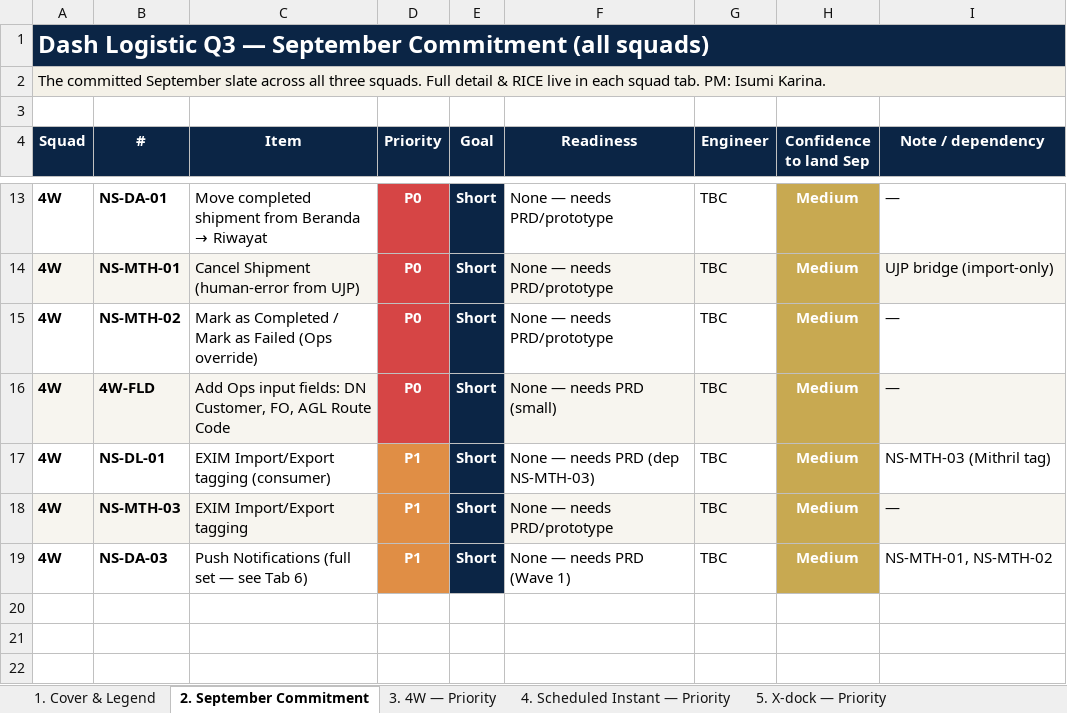
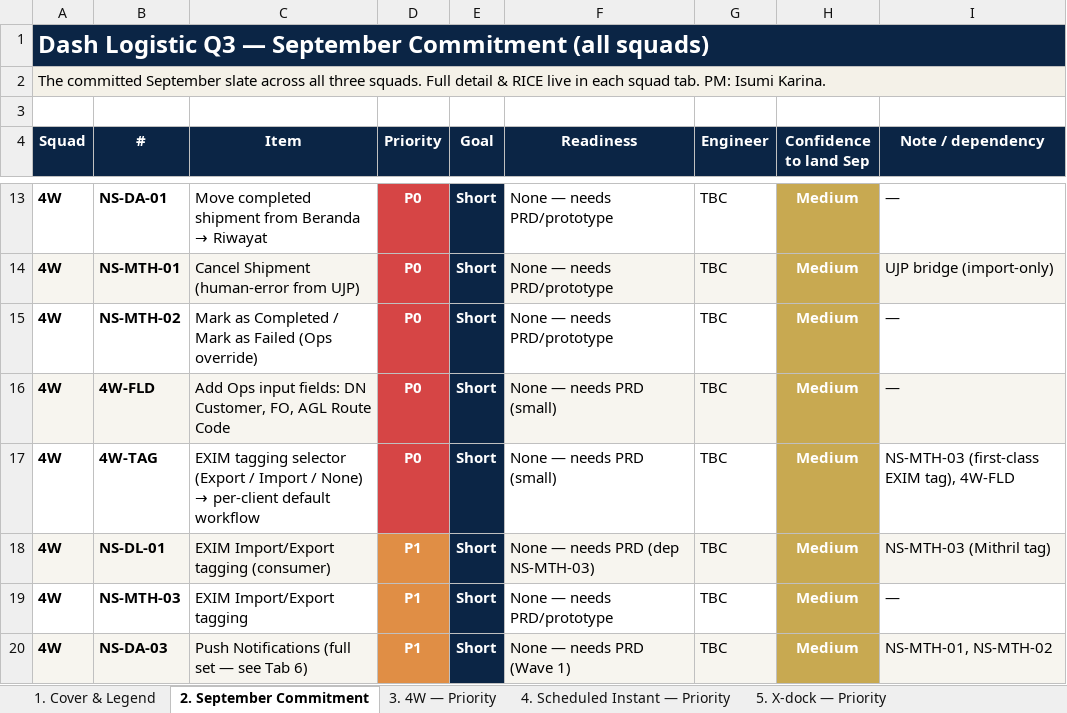
Before and after one commit to dash-electric/logistic-knowledge-vault, an Excel workbook: docs/prioritization/q3-2026-prioritization-v1.xlsx, sheet 2. September Commitment, drawn as a sheet; only a part is shown, gaps mark what is left out; values as stored, in another font and other column widths than the file's, no borders; addresses are those after the commit; the diff names each change by its address in the sheet, - before the commit and + after, or states it on an @@ line.

```diff
--- a/docs/prioritization/q3-2026-prioritization-v1.xlsx (sheet 2. September Commitment)
+++ b/docs/prioritization/q3-2026-prioritization-v1.xlsx (sheet 2. September Commitment)
+row 17: 4W | 4W-TAG | EXIM tagging selector (Export / Import / None) → per-client default workflow | P0 | Short | None — needs PRD (small) | TBC | Medium | NS-MTH-03 (first-class EXIM tag), 4W-FLD
-A18:C18 fill: none
+A18:C18 fill: #F7F5EF
-F18:G18 fill: none
+F18:G18 fill: #F7F5EF
-I18 fill: none
+I18 fill: #F7F5EF
-A19:C19 fill: #F7F5EF
+A19:C19 fill: none
-F19:G19 fill: #F7F5EF
+F19:G19 fill: none
-I19 fill: #F7F5EF
+I19 fill: none
-A20:C20 fill: none
+A20:C20 fill: #F7F5EF
-F20:G20 fill: none
+F20:G20 fill: #F7F5EF
-I20 fill: none
+I20 fill: #F7F5EF
```
Also changed, not shown: sheet 3. 4W — Priority, sheet 7. Open Questions.
